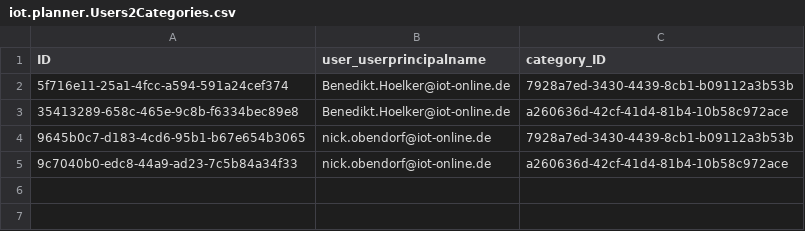
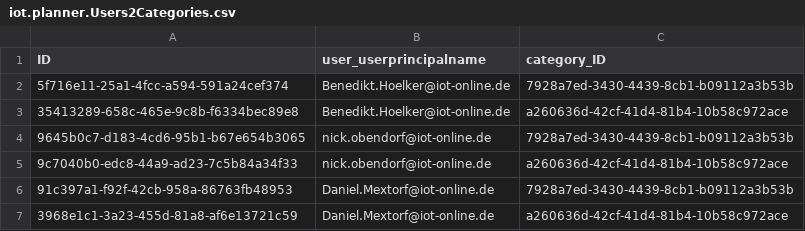
Before and after one commit to iot-gmbh/backend-json-model, a CSV file: db/data/iot.planner.Users2Categories.csv, drawn as a sheet; the diff names each change by its address in the sheet, - before the commit and + after, or states it on an @@ line.

Commit message:
chore: correct and extend initial data

```diff
--- a/db/data/iot.planner.Users2Categories.csv
+++ b/db/data/iot.planner.Users2Categories.csv
+row 6: 91c397a1-f92f-42cb-958a-86763fb48953 | Daniel.Mextorf@iot-online.de | 7928a7ed-3430-4439-8cb1-b09112a3b53b
+row 7: 3968e1c1-3a23-455d-81a8-af6e13721c59 | Daniel.Mextorf@iot-online.de | a260636d-42cf-41d4-81b4-10b58c972ace
```
Also changed, not shown: db/data/iot.planner.Users.csv.
